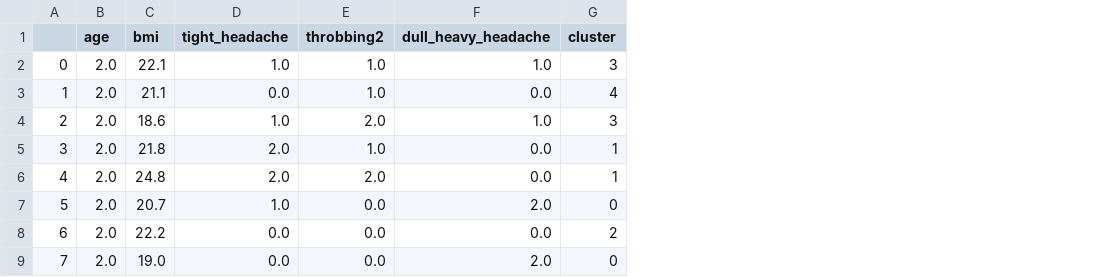
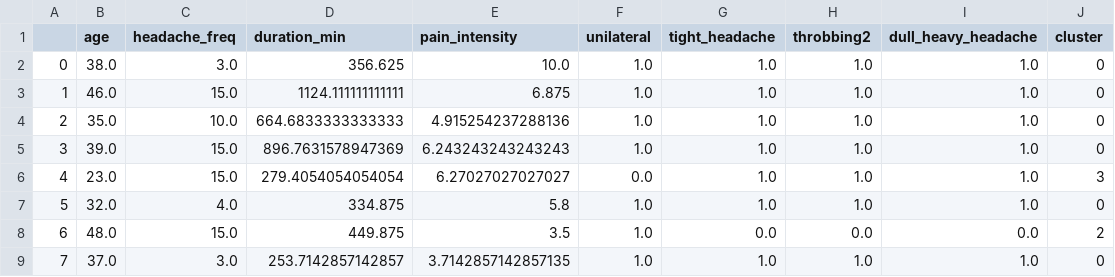
Before and after one commit to Jai0307/migraineTriggerDetection, a CSV file: kmean_results/clustering_result.csv, drawn as a sheet; only a part is shown; removed rows and columns are numbered as before the commit, all else as after; the diff covers the shown part only; the diff names each change by its address in the sheet, - before the commit and + after, or states it on an @@ line.

Commit message:
changed added cols for clustering

```diff
--- a/kmean_results/clustering_result.csv
+++ b/kmean_results/clustering_result.csv
-column C (bmi), rows 2-9: 22.1 | 21.1 | 18.6 | 21.8 | 24.8 | 20.7 | 22.2 | 19.0
+column C (headache_freq), rows 2-9: 3.0 | 15.0 | 10.0 | 15.0 | 15.0 | 4.0 | 15.0 | 3.0
+column D (duration_min), rows 2-9: 356.625 | 1124.111111111111 | 664.6833333333333 | 896.7631578947369 | 279.4054054054054 | 334.875 | 449.875 | 253.7142857142857
+column E (pain_intensity), rows 2-9: 10.0 | 6.875 | 4.915254237288136 | 6.243243243243243 | 6.27027027027027 | 5.8 | 3.5 | 3.7142857142857135
+column F (unilateral), rows 2-9: 1.0 | 1.0 | 1.0 | 1.0 | 0.0 | 1.0 | 1.0 | 1.0
-B2 (age): 2.0
+B2 (age): 38.0
-J2 (cluster): 3
+J2 (cluster): 0
-B3 (age): 2.0
+B3 (age): 46.0
-G3 (tight_headache): 0.0
+G3 (tight_headache): 1.0
-I3 (dull_heavy_headache): 0.0
+I3 (dull_heavy_headache): 1.0
-J3 (cluster): 4
+J3 (cluster): 0
-B4 (age): 2.0
+B4 (age): 35.0
-H4 (throbbing2): 2.0
+H4 (throbbing2): 1.0
-J4 (cluster): 3
+J4 (cluster): 0
-B5 (age): 2.0
+B5 (age): 39.0
-G5:G6 (tight_headache): 2.0
+G5:G6 (tight_headache): 1.0
-I5:I6 (dull_heavy_headache): 0.0
+I5:I6 (dull_heavy_headache): 1.0
-J5 (cluster): 1
+J5 (cluster): 0
-B6 (age): 2.0
+B6 (age): 23.0
-H6 (throbbing2): 2.0
+H6 (throbbing2): 1.0
-J6 (cluster): 1
+J6 (cluster): 3
-B7 (age): 2.0
+B7 (age): 32.0
-H7 (throbbing2): 0.0
+H7 (throbbing2): 1.0
-I7 (dull_heavy_headache): 2.0
+I7 (dull_heavy_headache): 1.0
-B8 (age): 2.0
+B8 (age): 48.0
-B9 (age): 2.0
+B9 (age): 37.0
-G9 (tight_headache): 0.0
+G9 (tight_headache): 1.0
-H9 (throbbing2): 0.0
+H9 (throbbing2): 1.0
-I9 (dull_heavy_headache): 2.0
+I9 (dull_heavy_headache): 1.0
```
Also changed, not shown: 150 edited cells elsewhere in this file, 1 other file.
